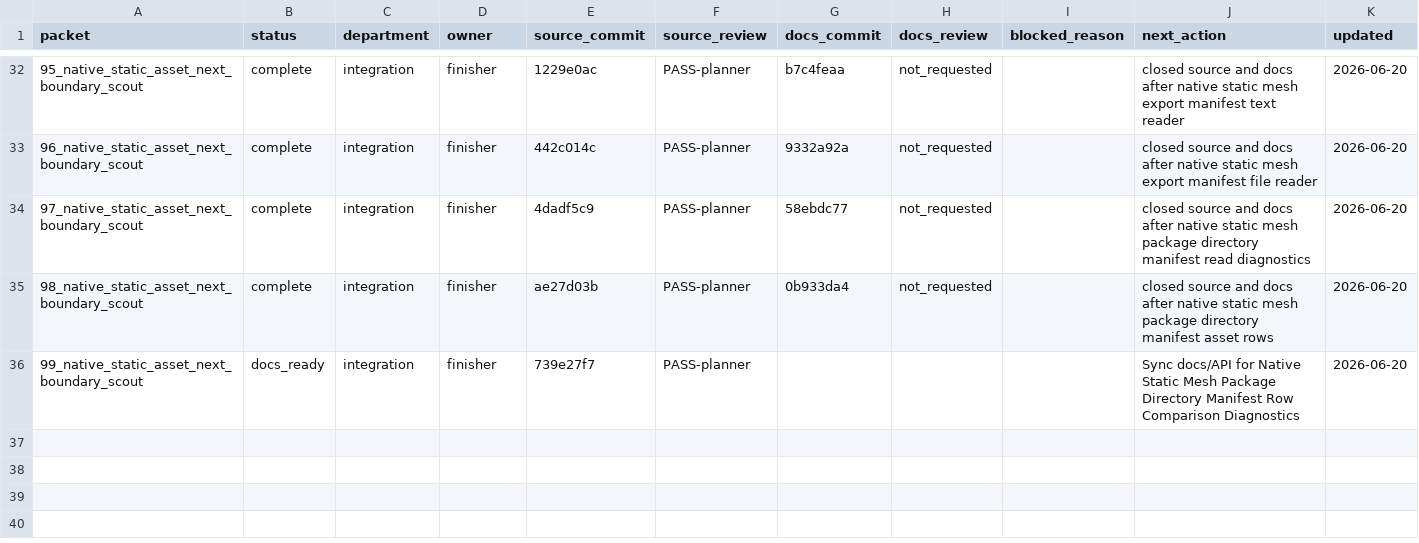
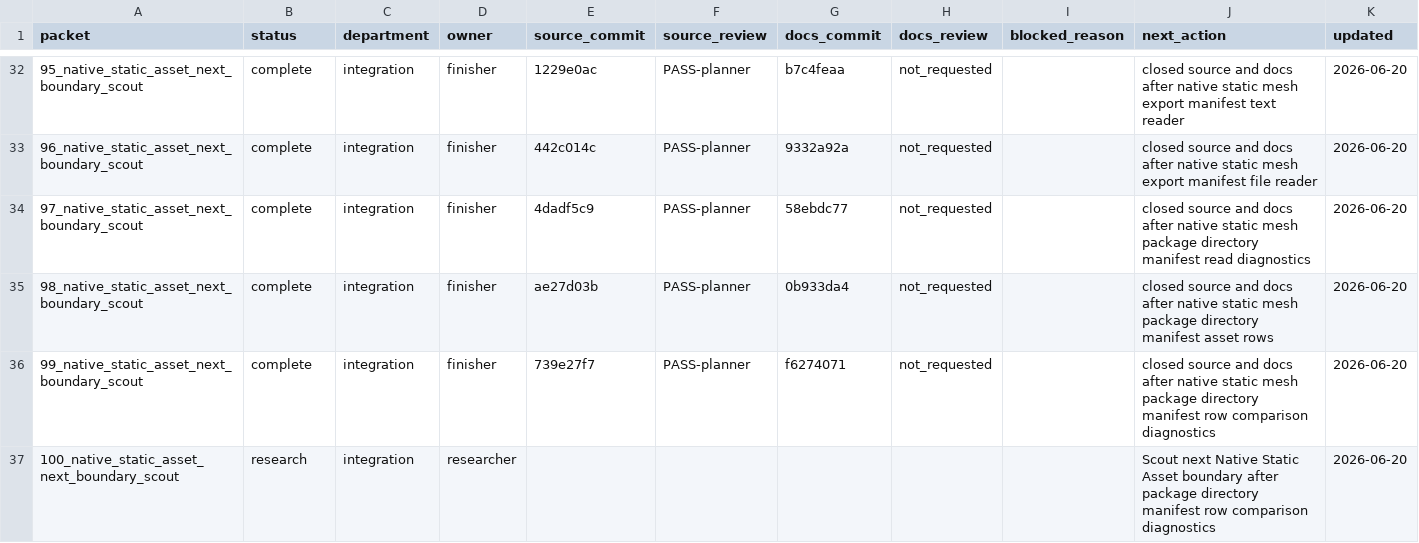
Before and after one commit to KOGA-ryu/iggy, a TSV file: engine/research/departments/integration/spark_dispatch_ledger.tsv, drawn as a sheet; only a part is shown, gaps mark what is left out.

Commit message:
Close static mesh package manifest comparison packet

```diff
--- a/engine/research/departments/integration/spark_dispatch_ledger.tsv
+++ b/engine/research/departments/integration/spark_dispatch_ledger.tsv
@@ -35,2 +35,3 @@ packet	status	department	owner	source_commit	source_review	docs_commit	docs_revi
 98_native_static_asset_next_boundary_scout	complete	integration	finisher	ae27d03b	PASS-planner	0b933da4	not_requested		closed source and docs after native static mesh package directory manifest asset rows	2026-06-20
-99_native_static_asset_next_boundary_scout	docs_ready	integration	finisher	739e27f7	PASS-planner				Sync docs/API for Native Static Mesh Package Directory Manifest Row Comparison Diagnostics	2026-06-20
+99_native_static_asset_next_boundary_scout	complete	integration	finisher	739e27f7	PASS-planner	f6274071	not_requested		closed source and docs after native static mesh package directory manifest row comparison diagnostics	2026-06-20
+100_native_static_asset_next_boundary_scout	research	integration	researcher						Scout next Native Static Asset boundary after package directory manifest row comparison diagnostics	2026-06-20
```
